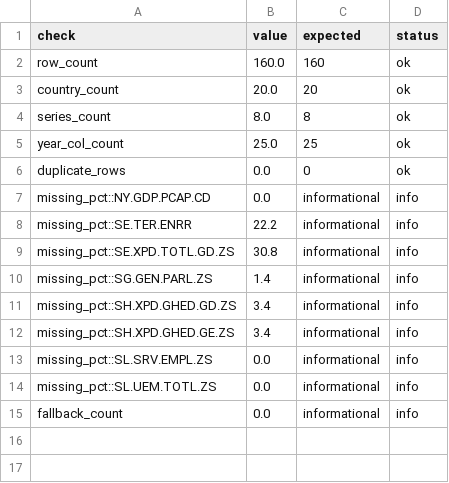
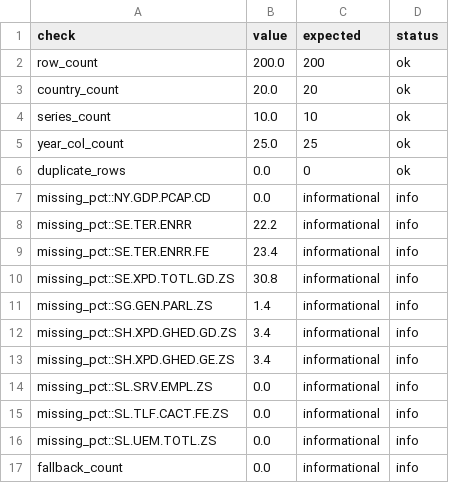
Before and after one commit to n3sfan/DataVis-Lab2, a CSV file: Notebook/data2/wdi_validation_report.csv, drawn as a sheet.

```diff
--- a/Notebook/data2/wdi_validation_report.csv
+++ b/Notebook/data2/wdi_validation_report.csv
@@ -1,5 +1,5 @@
 check,value,expected,status
-row_count,160.0,160,ok
+row_count,200.0,200,ok
 country_count,20.0,20,ok
-series_count,8.0,8,ok
+series_count,10.0,10,ok
 year_col_count,25.0,25,ok
@@ -8,2 +8,3 @@ missing_pct::NY.GDP.PCAP.CD,0.0,informational,info
 missing_pct::SE.TER.ENRR,22.2,informational,info
+missing_pct::SE.TER.ENRR.FE,23.4,informational,info
 missing_pct::SE.XPD.TOTL.GD.ZS,30.8,informational,info
@@ -13,2 +14,3 @@ missing_pct::SH.XPD.GHED.GE.ZS,3.4,informational,info
 missing_pct::SL.SRV.EMPL.ZS,0.0,informational,info
+missing_pct::SL.TLF.CACT.FE.ZS,0.0,informational,info
 missing_pct::SL.UEM.TOTL.ZS,0.0,informational,info
```
Also changed, not shown: Notebook/data2/wdi_missing_by_series.csv, Notebook/data2/wdi_missing_by_year.csv, 7 other files.
